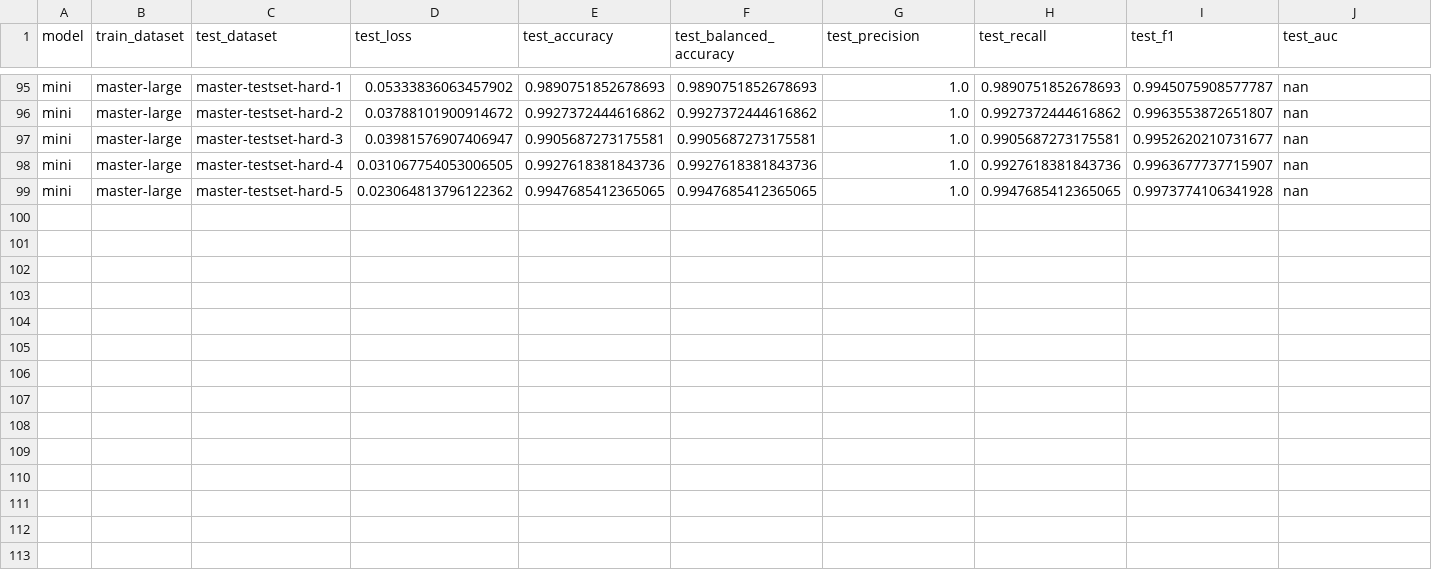
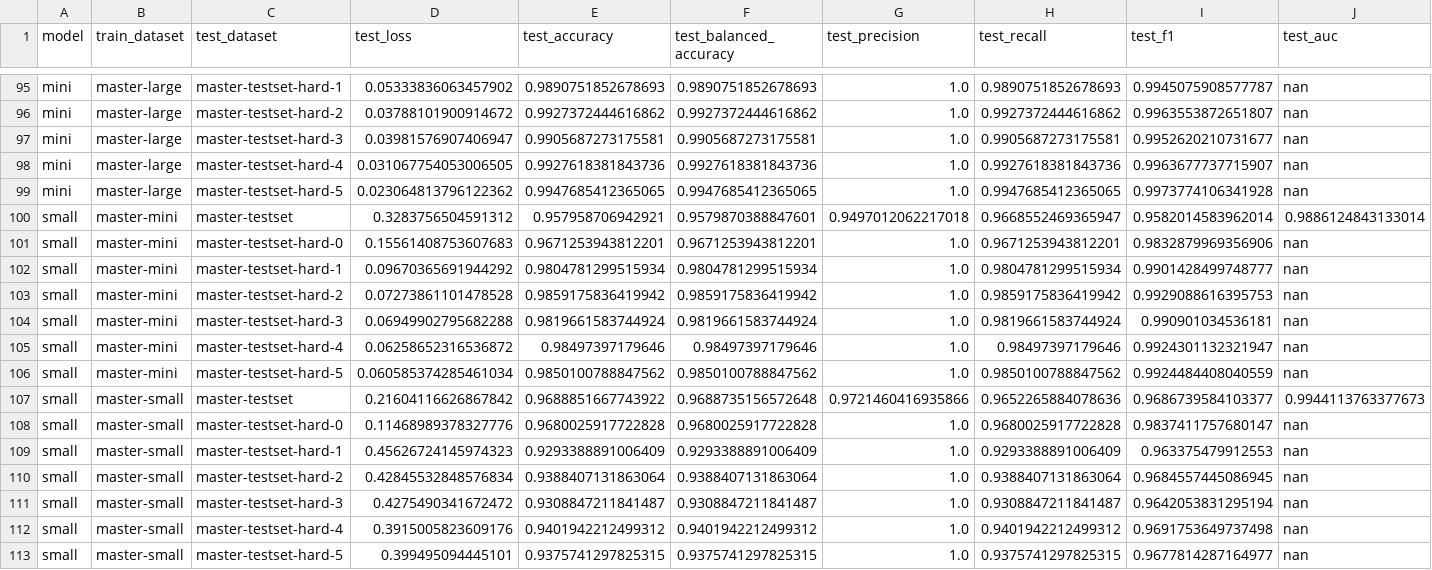
Before and after one commit to Michal1337/GenTextDetect, a CSV file: logs/test_eval.csv, drawn as a sheet; only a part is shown, gaps mark what is left out; the diff names each change by its address in the sheet, - before the commit and + after, or states it on an @@ line.

Commit message:
add baseline eval

```diff
--- a/logs/test_eval.csv
+++ b/logs/test_eval.csv
+row 100: small | master-mini | master-testset | 0.3283756504591312 | 0.957958706942921 | 0.9579870388847601 | 0.9497012062217018 | 0.9668552469365947 | 0.9582014583962014 | 0.9886124843133014
+row 101: small | master-mini | master-testset-hard-0 | 0.15561408753607683 | 0.9671253943812201 | 0.9671253943812201 | 1.0 | 0.9671253943812201 | 0.9832879969356906 | nan
+row 102: small | master-mini | master-testset-hard-1 | 0.09670365691944292 | 0.9804781299515934 | 0.9804781299515934 | 1.0 | 0.9804781299515934 | 0.9901428499748777 | nan
+row 103: small | master-mini | master-testset-hard-2 | 0.07273861101478528 | 0.9859175836419942 | 0.9859175836419942 | 1.0 | 0.9859175836419942 | 0.9929088616395753 | nan
+row 104: small | master-mini | master-testset-hard-3 | 0.06949902795682288 | 0.9819661583744924 | 0.9819661583744924 | 1.0 | 0.9819661583744924 | 0.990901034536181 | nan
+row 105: small | master-mini | master-testset-hard-4 | 0.06258652316536872 | 0.98497397179646 | 0.98497397179646 | 1.0 | 0.98497397179646 | 0.9924301132321947 | nan
+row 106: small | master-mini | master-testset-hard-5 | 0.060585374285461034 | 0.9850100788847562 | 0.9850100788847562 | 1.0 | 0.9850100788847562 | 0.9924484408040559 | nan
+row 107: small | master-small | master-testset | 0.21604116626867842 | 0.9688851667743922 | 0.9688735156572648 | 0.9721460416935866 | 0.9652265884078636 | 0.9686739584103377 | 0.9944113763377673
+row 108: small | master-small | master-testset-hard-0 | 0.11468989378327776 | 0.9680025917722828 | 0.9680025917722828 | 1.0 | 0.9680025917722828 | 0.9837411757680147 | nan
+row 109: small | master-small | master-testset-hard-1 | 0.45626724145974323 | 0.9293388891006409 | 0.9293388891006409 | 1.0 | 0.9293388891006409 | 0.963375479912553 | nan
+row 110: small | master-small | master-testset-hard-2 | 0.42845532848576834 | 0.9388407131863064 | 0.9388407131863064 | 1.0 | 0.9388407131863064 | 0.9684557445086945 | nan
+row 111: small | master-small | master-testset-hard-3 | 0.4275490341672472 | 0.9308847211841487 | 0.9308847211841487 | 1.0 | 0.9308847211841487 | 0.9642053831295194 | nan
+row 112: small | master-small | master-testset-hard-4 | 0.3915005823609176 | 0.9401942212499312 | 0.9401942212499312 | 1.0 | 0.9401942212499312 | 0.9691753649737498 | nan
+row 113: small | master-small | master-testset-hard-5 | 0.399495094445101 | 0.9375741297825315 | 0.9375741297825315 | 1.0 | 0.9375741297825315 | 0.9677814287164977 | nan
```
Also changed, not shown: 14 other files.
